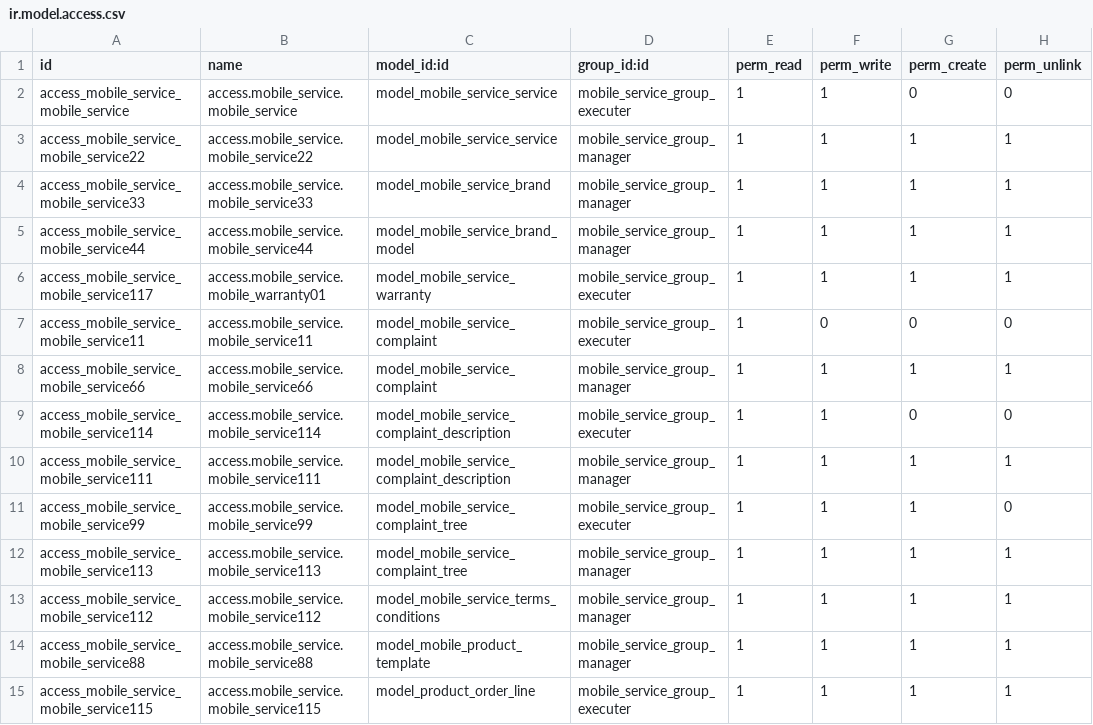
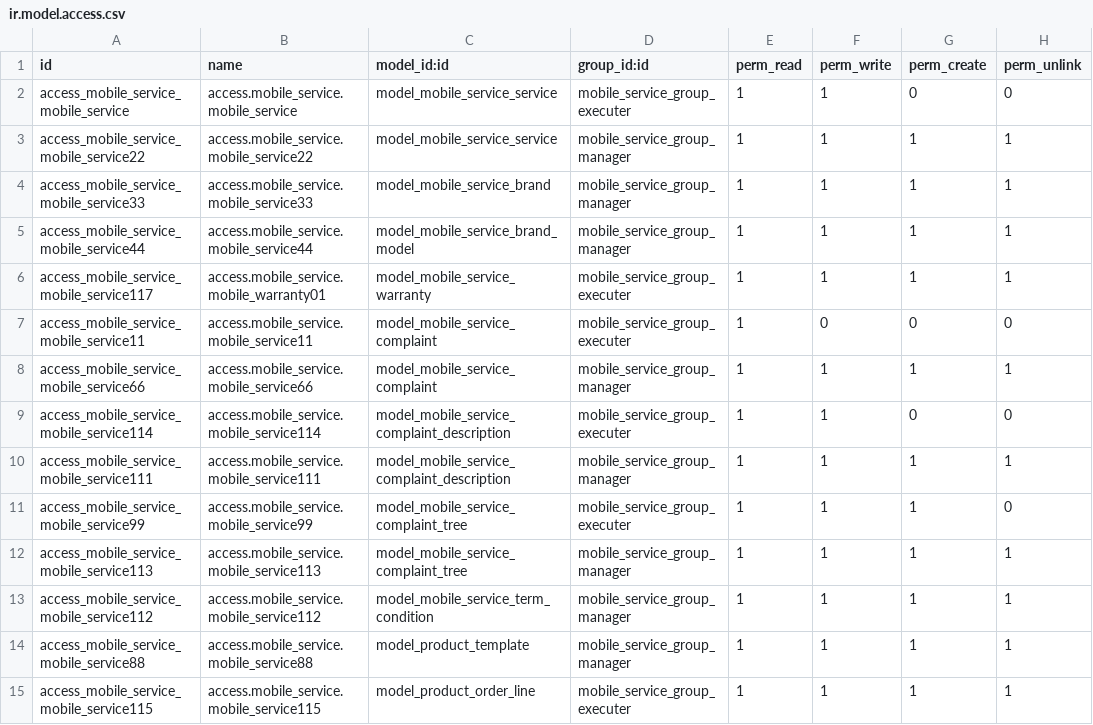
Before and after one commit to Jacky-odoo/odoo-mobile-service, a CSV file: mobile_service/security/ir.model.access.csv, drawn as a sheet.

```diff
--- a/mobile_service/security/ir.model.access.csv
+++ b/mobile_service/security/ir.model.access.csv
@@ -12,4 +12,4 @@ access_mobile_service_mobile_service99,access.mobile_service.mobile_service99,mo
 access_mobile_service_mobile_service113,access.mobile_service.mobile_service113,model_mobile_service_complaint_tree,mobile_service_group_manager,1,1,1,1
-access_mobile_service_mobile_service112,access.mobile_service.mobile_service112,model_mobile_service_terms_conditions,mobile_service_group_manager,1,1,1,1
-access_mobile_service_mobile_service88,access.mobile_service.mobile_service88,model_mobile_product_template,mobile_service_group_manager,1,1,1,1
+access_mobile_service_mobile_service112,access.mobile_service.mobile_service112,model_mobile_service_term_condition,mobile_service_group_manager,1,1,1,1
+access_mobile_service_mobile_service88,access.mobile_service.mobile_service88,model_product_template,mobile_service_group_manager,1,1,1,1
 access_mobile_service_mobile_service115,access.mobile_service.mobile_service115,model_product_order_line,mobile_service_group_executer,1,1,1,1
```
Also changed, not shown: 17 other files.
